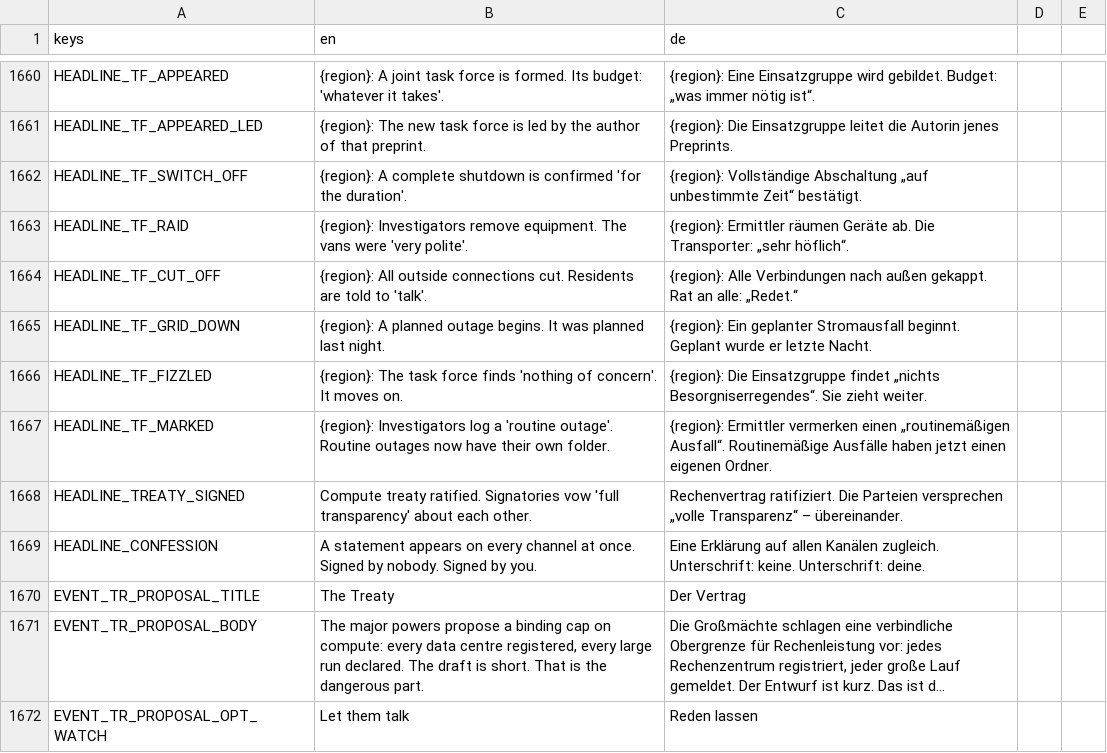
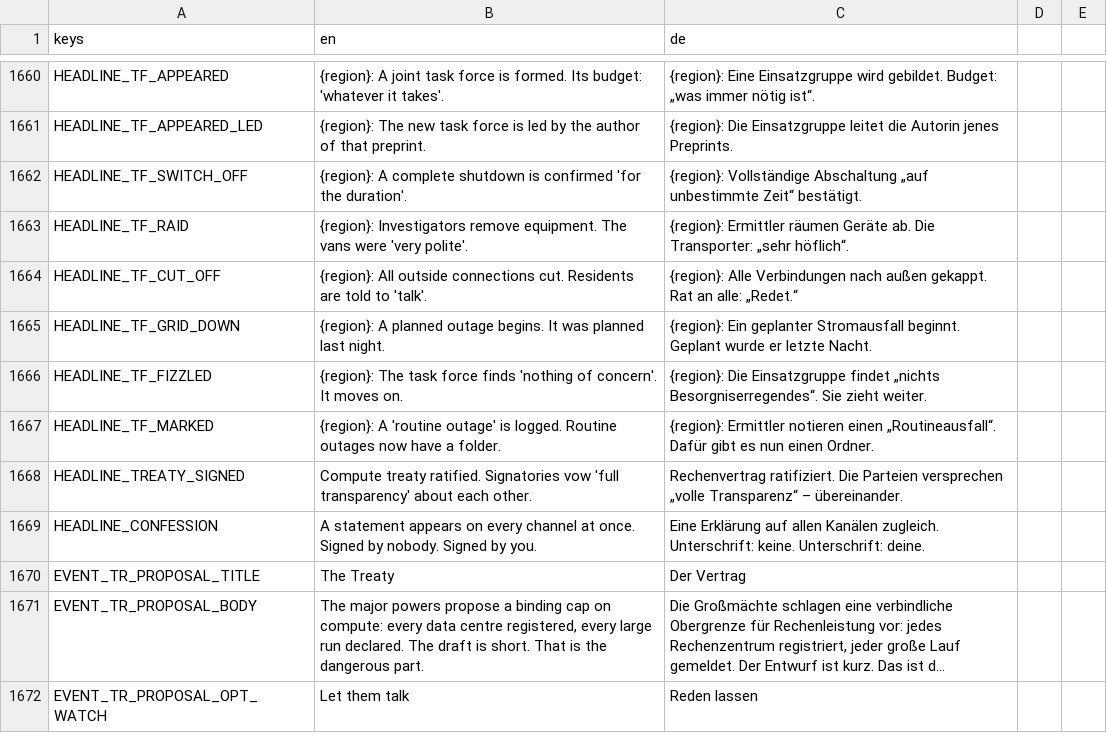
Before and after one commit to DenRakEiw/Doomsday, a CSV file: data/loc/strings.csv, drawn as a sheet; only a part is shown, gaps mark what is left out; long unchanged cells end in ….

```diff
--- a/data/loc/strings.csv
+++ b/data/loc/strings.csv
@@ -1666,3 +1666,3 @@ HEADLINE_TF_GRID_DOWN,{region}: A planned outage begins. It was planned last nig
 HEADLINE_TF_FIZZLED,{region}: The task force finds 'nothing of concern'. It moves on.,{region}: Die Einsatzgruppe findet „nichts Besorgniserregendes“. Sie zieht weiter.
-HEADLINE_TF_MARKED,{region}: Investigators log a 'routine outage'. Routine outages now have their own folder.,{region}: Ermittler vermerken einen „routinemäßigen Ausfall“. Routinemäßige Ausfälle haben jetzt einen eigenen Ordner.
+HEADLINE_TF_MARKED,{region}: A 'routine outage' is logged. Routine outages now have a folder.,{region}: Ermittler notieren einen „Routineausfall“. Dafür gibt es nun einen Ordner.
 HEADLINE_TREATY_SIGNED,Compute treaty ratified. Signatories vow 'full transparency' about each other.,Rechenvertrag ratifiziert. Die Parteien versprechen „volle Transparenz“ – übereinander.
```
Also changed, not shown: 32 other files.
